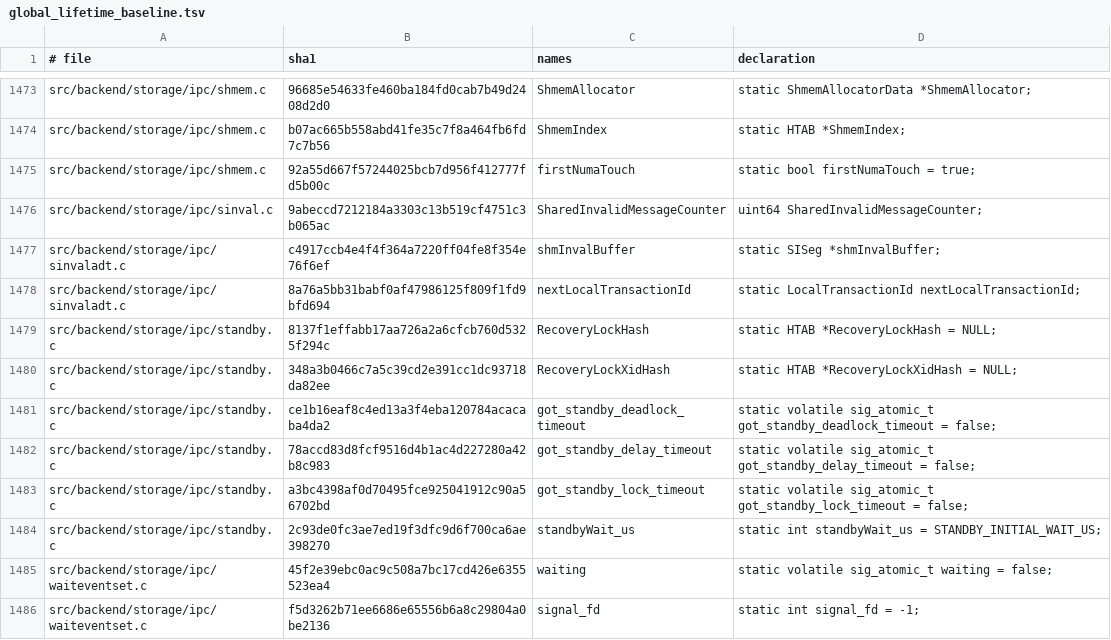
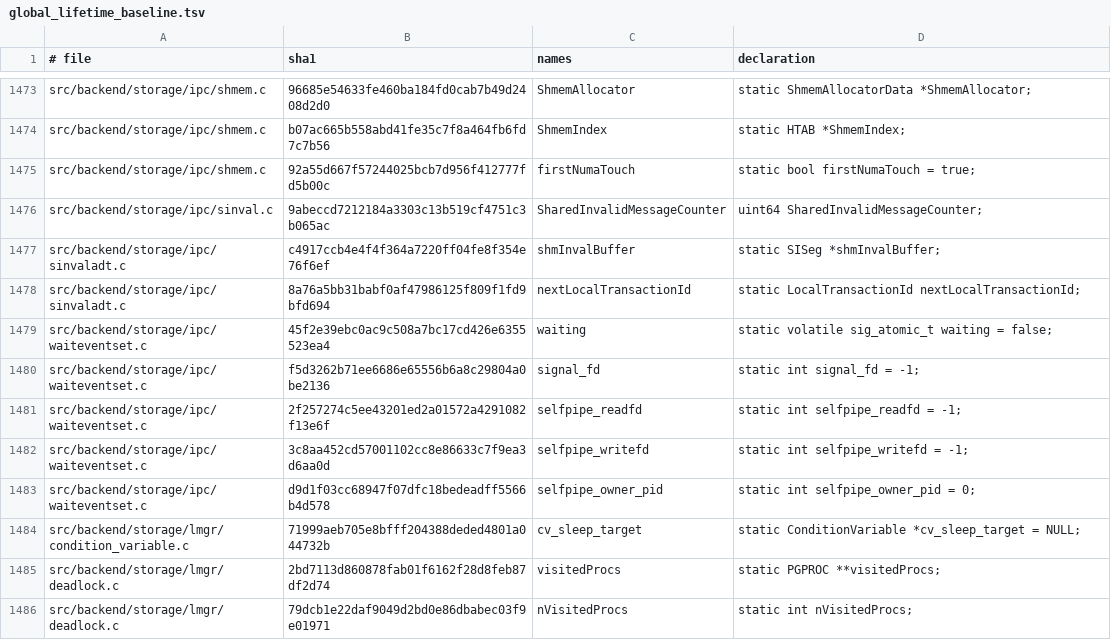
Before and after one commit to gburd/postgres, a TSV file: src/tools/global_lifetime/global_lifetime_baseline.tsv, drawn as a sheet; only a part is shown, gaps mark what is left out; the shorter side is filled out with more unchanged rows; the diff names each change by its address in the sheet, - before the commit and + after, or states it on an @@ line.

Commit message:
Classify standby conflict state

```diff
--- a/src/tools/global_lifetime/global_lifetime_baseline.tsv
+++ b/src/tools/global_lifetime/global_lifetime_baseline.tsv
-row 1479: src/backend/storage/ipc/standby.c | 8137f1effabb17aa726a2a6cfcb760d5325f294c | RecoveryLockHash | static HTAB *RecoveryLockHash = NULL;
-row 1480: src/backend/storage/ipc/standby.c | 348a3b0466c7a5c39cd2e391cc1dc93718da82ee | RecoveryLockXidHash | static HTAB *RecoveryLockXidHash = NULL;
-row 1481: src/backend/storage/ipc/standby.c | ce1b16eaf8c4ed13a3f4eba120784acacaba4da2 | got_standby_deadlock_timeout | static volatile sig_atomic_t got_standby_deadlock_timeout = false;
-row 1482: src/backend/storage/ipc/standby.c | 78accd83d8fcf9516d4b1ac4d227280a42b8c983 | got_standby_delay_timeout | static volatile sig_atomic_t got_standby_delay_timeout = false;
-row 1483: src/backend/storage/ipc/standby.c | a3bc4398af0d70495fce925041912c90a56702bd | got_standby_lock_timeout | static volatile sig_atomic_t got_standby_lock_timeout = false;
-row 1484: src/backend/storage/ipc/standby.c | 2c93de0fc3ae7ed19f3dfc9d6f700ca6ae398270 | standbyWait_us | static int standbyWait_us = STANDBY_INITIAL_WAIT_US;
```
Also changed, not shown: 2 other files.
